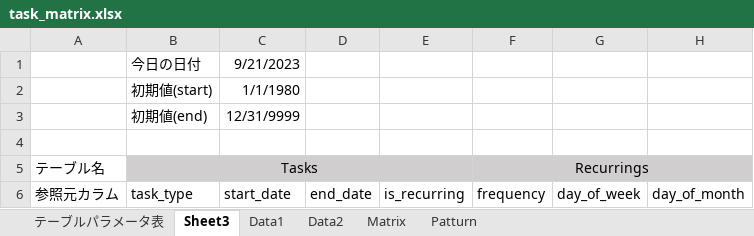
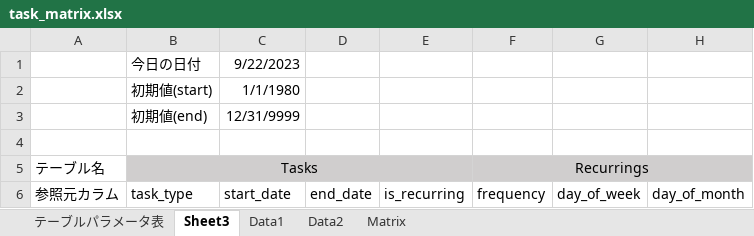
Before and after one commit to whillsSe/portfolio, an Excel workbook: documents/task_matrix.xlsx, sheet Sheet3, drawn as a sheet; only a part is shown; values as stored, in another font and other column widths than the file's, no borders; the diff names each change by its address in the sheet, - before the commit and + after, or states it on an @@ line.

```diff
--- a/documents/task_matrix.xlsx (sheet Sheet3)
+++ b/documents/task_matrix.xlsx (sheet Sheet3)
-sheet tab: Patturn
-C1 (start_date): 9/21/2023
+C1 (start_date): 9/22/2023
```
Also changed, not shown: 8 other files.
